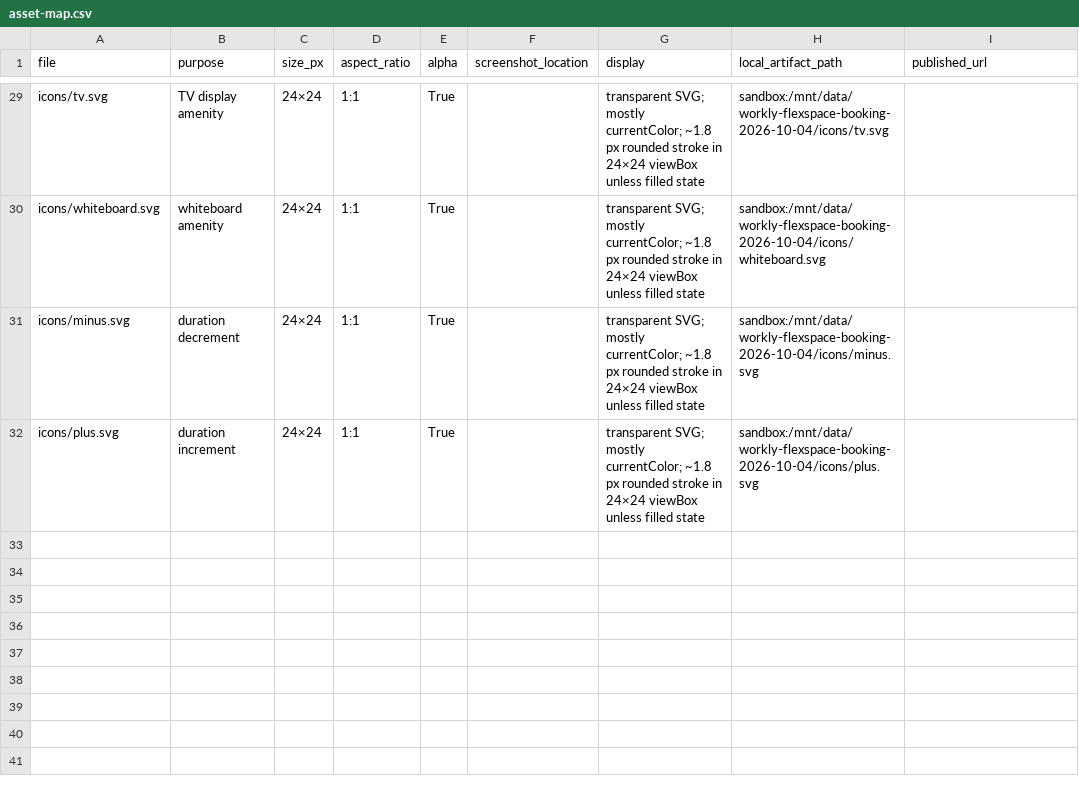
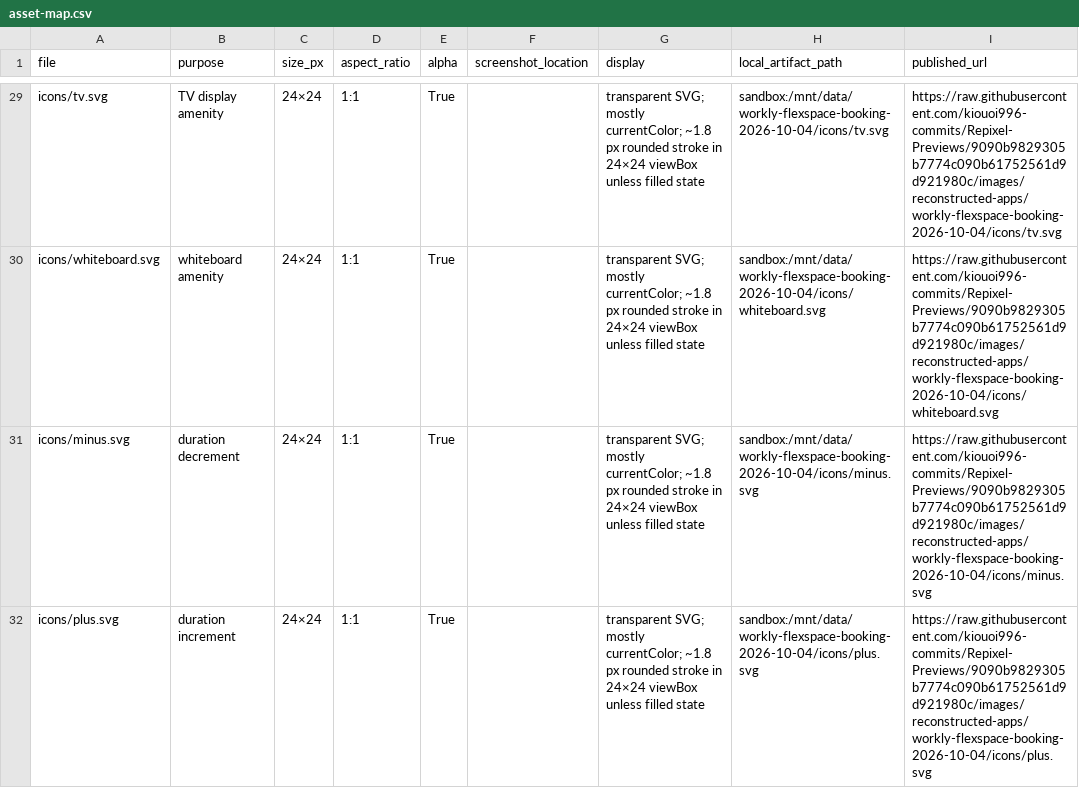
Before and after one commit to kiouoi996-commits/Repixel-Previews, a CSV file: images/reconstructed-apps/workly-flexspace-booking-2026-10-04/asset-map.csv, drawn as a sheet; only a part is shown, gaps mark what is left out; the diff covers the shown part only; the diff names each change by its address in the sheet, - before the commit and + after, or states it on an @@ line.

Commit message:
Finalize Workly asset manifest and published URLs

```diff
--- a/images/reconstructed-apps/workly-flexspace-booking-2026-10-04/asset-map.csv
+++ b/images/reconstructed-apps/workly-flexspace-booking-2026-10-04/asset-map.csv
-I29 (published_url): (empty)
+I29 (published_url): https://raw.githubusercontent.com/kiouoi996-commits/Repixel-Previews/9090b9829305b7774c090b61752561d9d921980c/images/reconstructed-apps/workly-flexspace-booking-2026-10-04/icons/tv.svg
-I30 (published_url): (empty)
+I30 (published_url): https://raw.githubusercontent.com/kiouoi996-commits/Repixel-Previews/9090b9829305b7774c090b61752561d9d921980c/images/reconstructed-apps/workly-flexspace-booking-2026-10-04/icons/whiteboard.svg
-I31 (published_url): (empty)
+I31 (published_url): https://raw.githubusercontent.com/kiouoi996-commits/Repixel-Previews/9090b9829305b7774c090b61752561d9d921980c/images/reconstructed-apps/workly-flexspace-booking-2026-10-04/icons/minus.svg
-I32 (published_url): (empty)
+I32 (published_url): https://raw.githubusercontent.com/kiouoi996-commits/Repixel-Previews/9090b9829305b7774c090b61752561d9d921980c/images/reconstructed-apps/workly-flexspace-booking-2026-10-04/icons/plus.svg
```
Also changed, not shown: 27 edited cells elsewhere in this file, 2 other files.
